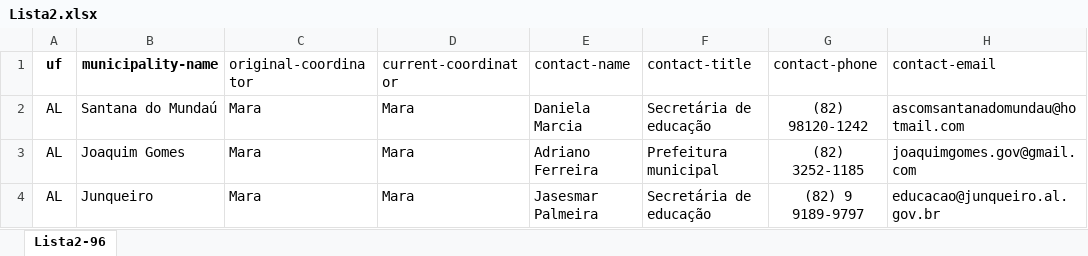
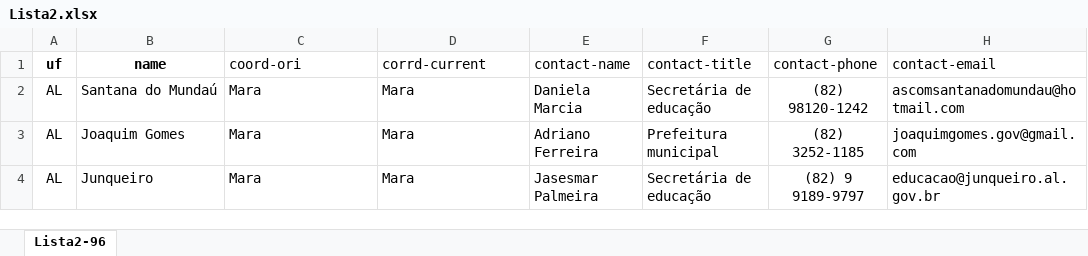
Before and after one commit to OsorioDri/prov_control, an Excel workbook: lib/seeds/municipalities/Lista2.xlsx, sheet Lista2-96, drawn as a sheet; only a part is shown; values as stored, in another font and other column widths than the file's, no borders; the diff names each change by its address in the sheet, - before the commit and + after, or states it on an @@ line.

Commit message:
seed of municipalities in progress

```diff
--- a/lib/seeds/municipalities/Lista2.xlsx (sheet Lista2-96)
+++ b/lib/seeds/municipalities/Lista2.xlsx (sheet Lista2-96)
-B1: municipality-name
+B1: name
-C1: original-coordinator
+C1: coord-ori
-D1: current-coordinator
+D1: corrd-current
```
Also changed, not shown: 1 other file.
